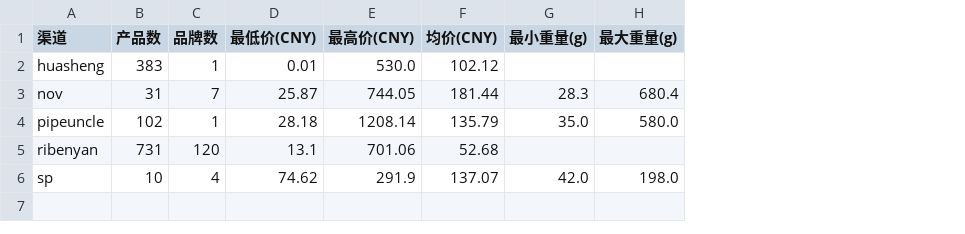
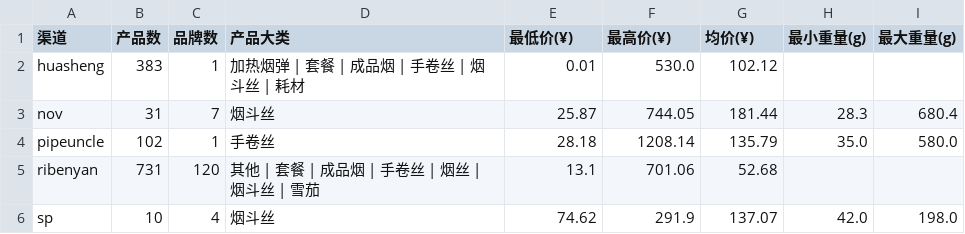
Before and after one commit to lxy1553/cigarettes_scraper, a CSV file: data/dws/channel_overview.csv, drawn as a sheet; addresses are those after the commit; the diff names each change by its address in the sheet, - before the commit and + after, or states it on an @@ line.

Commit message:
Rebuild all layers with Chinese fields + product type classification
ODS: 清理遗留子目录旧文件
DWD: 20个中文字段，含'产品大类'分类
     - 9大品类：手卷丝(542) | 成品烟(377) | 烟斗丝(299) | 雪茄(110) | 耗材(87) | 加热烟弹(14) | 套餐(9) | 烟丝(15) | 其他(18)
DWS: channel_overview + price_by_brand + price_by_type + price_by_weight_range
ADS: products.json + products_by_type.json (按大类分组)
Scripts: build_dwd.py + build_dws_ads.py 同步更新

```diff
--- a/data/dws/channel_overview.csv
+++ b/data/dws/channel_overview.csv
+column D (产品大类), rows 2-6: 加热烟弹 | 套餐 | 成品烟 | 手卷丝 | 烟斗丝 | 耗材 | 烟斗丝 | 手卷丝 | 其他 | 套餐 | 成品烟 | 手卷丝 | 烟丝 | 烟斗丝 | 雪茄 | 烟斗丝
-E1: 最低价(CNY)
+E1: 最低价(¥)
-F1: 最高价(CNY)
+F1: 最高价(¥)
-G1: 均价(CNY)
+G1: 均价(¥)
```
Also changed, not shown: data/dws/price_by_brand.csv, data/dws/price_by_weight_range.csv, 24 other files.
